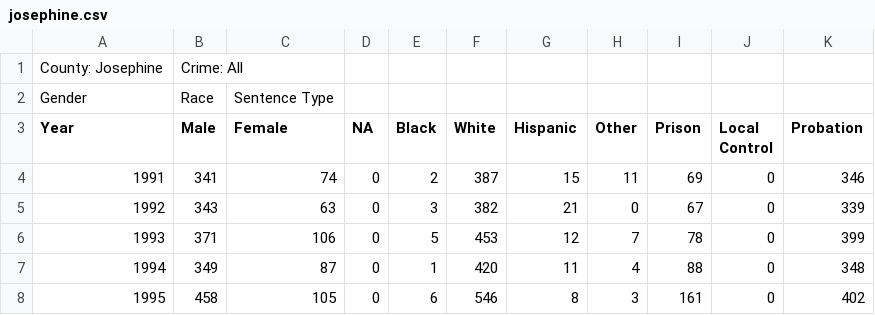
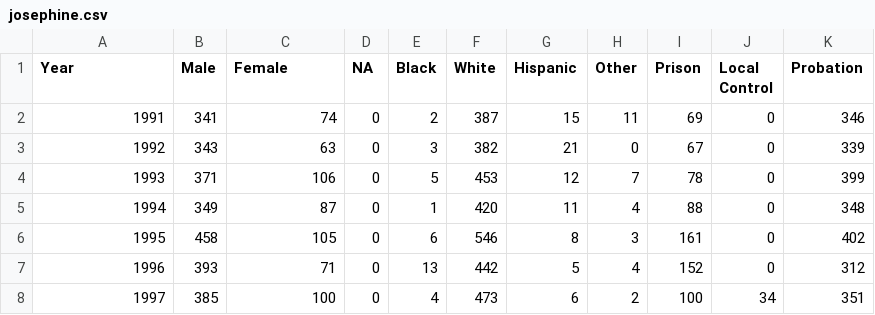
Before and after one commit to caged/oregon-criminal-justice, a CSV file: convictions/josephine.csv, drawn as a sheet; only a part is shown; the shorter side is filled out with more unchanged rows; the diff names each change by its address in the sheet, - before the commit and + after, or states it on an @@ line.

```diff
--- a/convictions/josephine.csv
+++ b/convictions/josephine.csv
-row 1: County: Josephine | Crime: All
-row 2: Gender | Race | Sentence Type
```
Also changed, not shown: convictions/deschutes.csv, convictions/hood-river.csv, 32 other files.
